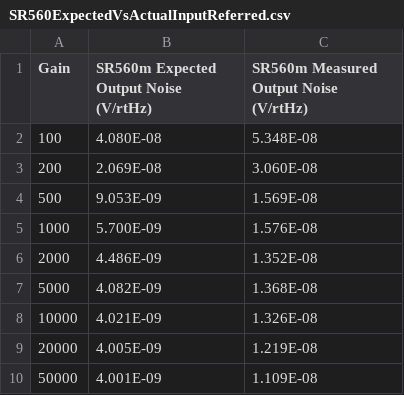
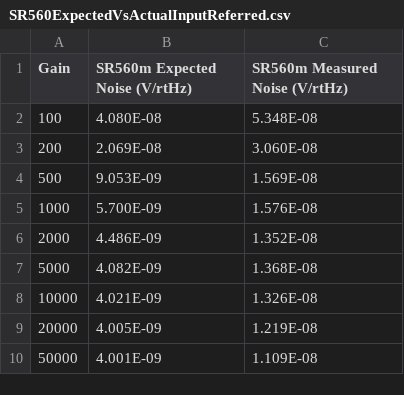
Before and after one commit to MazinDan/Analog_Lab_B, a CSV file: Lab_4_Report/Data/Part_B/SR560ExpectedVsActualInputReferred.csv, drawn as a sheet.

Commit message:
Fixing column header in csv

```diff
--- a/Lab_4_Report/Data/Part_B/SR560ExpectedVsActualInputReferred.csv
+++ b/Lab_4_Report/Data/Part_B/SR560ExpectedVsActualInputReferred.csv
@@ -1,2 +1,2 @@
-Gain,SR560m Expected Output Noise (V/rtHz),SR560m Measured Output Noise (V/rtHz)
+Gain,SR560m Expected Noise (V/rtHz),SR560m Measured Noise (V/rtHz)
 100,4.080E-08,5.348E-08
```
Also changed, not shown: Lab_4_Report/Data/Part_B/SR560ExpectedVsActualOutputReferred.csv, 1 other file.
